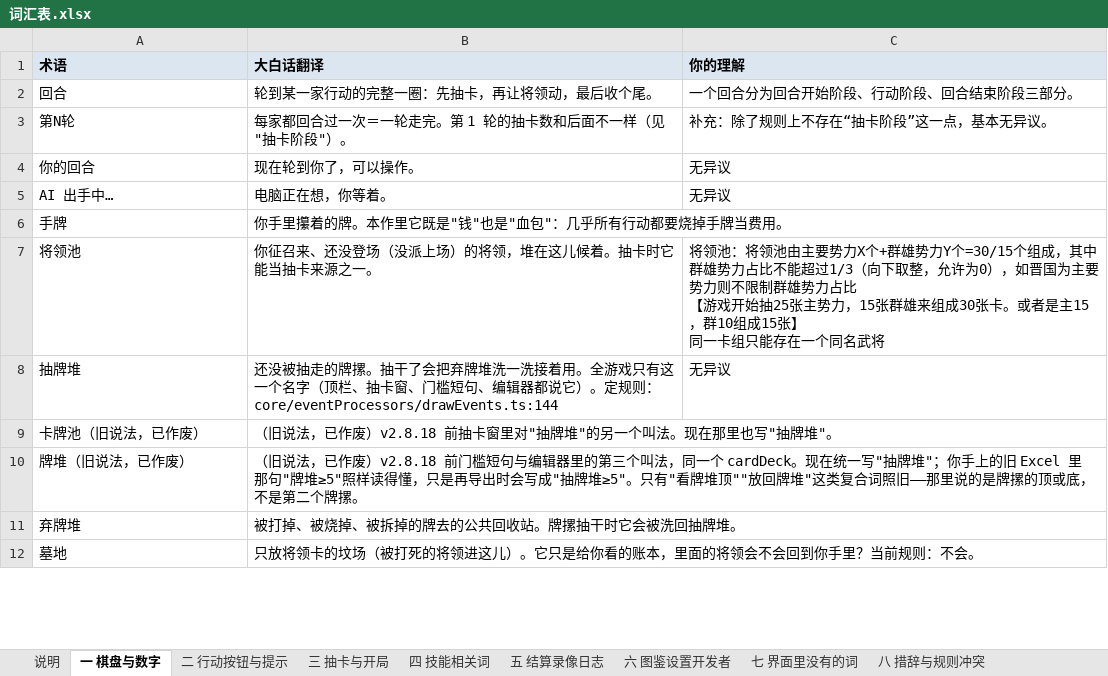
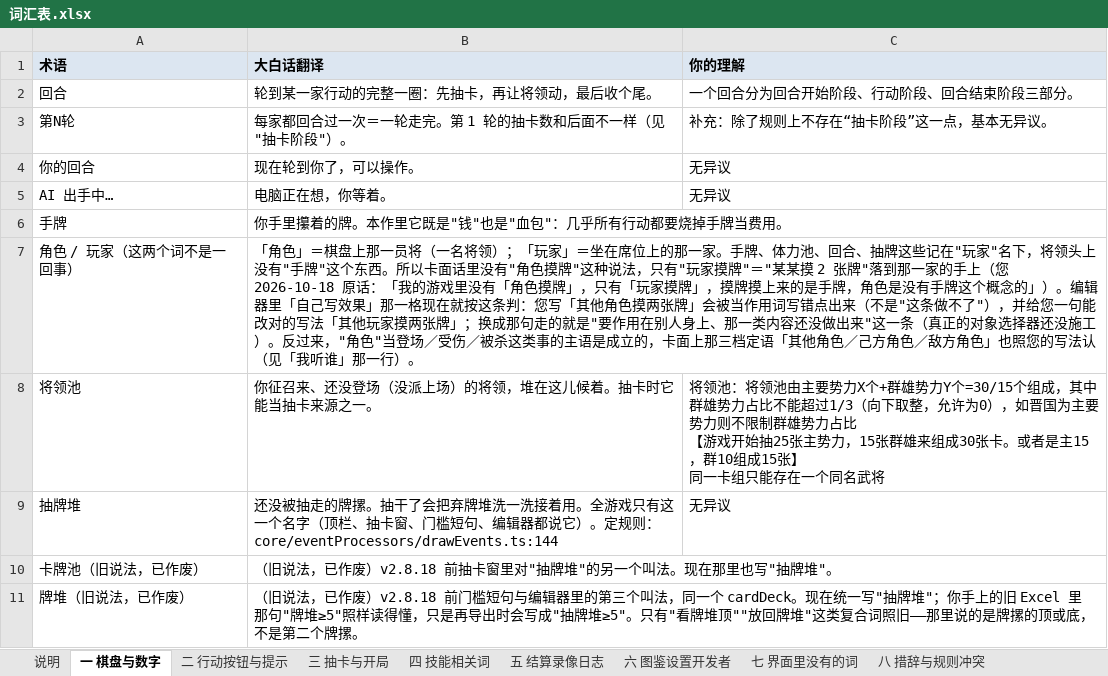
Before and after one commit to DJXD248/three-kingdoms-2.0, an Excel workbook: 词汇表.xlsx, sheet 一 棋盘与数字, drawn as a sheet; only a part is shown; the shorter side is filled out with more unchanged rows; values as stored, in another font and other column widths than the file's, no borders; the diff names each change by its address in the sheet, - before the commit and + after, or states it on an @@ line.

```diff
--- a/词汇表.xlsx (sheet 一 棋盘与数字)
+++ b/词汇表.xlsx (sheet 一 棋盘与数字)
+row 7: 角色 / 玩家（这两个词不是一回事） | 「角色」＝棋盘上那一员将（一名将领）；「玩家」＝坐在席位上的那一家。手牌、体力池、回合、抽牌这些记在"玩家"名下，将领头上没有"手牌"这个东西。所以卡面话里没有"角色摸牌"这种说法，只有"玩家摸牌"＝"某某摸 2 张牌"落到那一家的手上（您 2026-10-18 原话：「我的游戏里没有「角色摸牌」，只有「玩家摸牌」，摸牌摸上来的是手牌，角色是没有手牌这个概念的」）。编辑器里「自己写效果」那一格现在就按这条判：您写「其他角色摸两张牌」会被当作用词写错点出来（不是"这条做不了"），并给您一句能改对的写法「其他玩家摸两张牌」；换成那句走的就是"要作用在别人身上、那一类内容还没做出来"这一条（真正的对象选择器还没施工）。反过来，"角色"当登场／受伤／被杀这类事的主语是成立的，卡面上那三档定语「其他角色／己方角色／敌方角色」也照您的写法认（见「我听谁」那一行）。
```
Also changed, not shown: sheet 四 技能相关词, sheet 说明, 8 other files.
